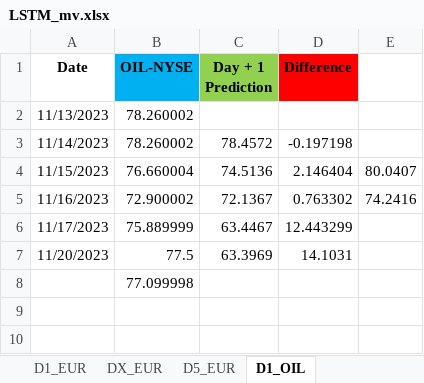
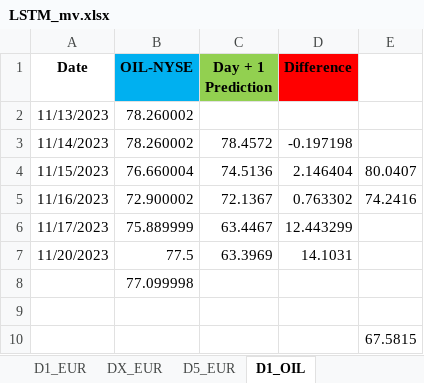
Before and after one commit to Mike7205/lstm1, an Excel workbook: LSTM_mv.xlsx, sheet D1_OIL, drawn as a sheet; values as stored, in another font and other column widths than the file's, no borders; the diff names each change by its address in the sheet, - before the commit and + after, or states it on an @@ line.

```diff
--- a/LSTM_mv.xlsx (sheet D1_OIL)
+++ b/LSTM_mv.xlsx (sheet D1_OIL)
+row 9: (empty)
+row 10:  |  |  |  | 67.5815
```
Also changed, not shown: sheet D1_USD, sheet D1_EUR.
